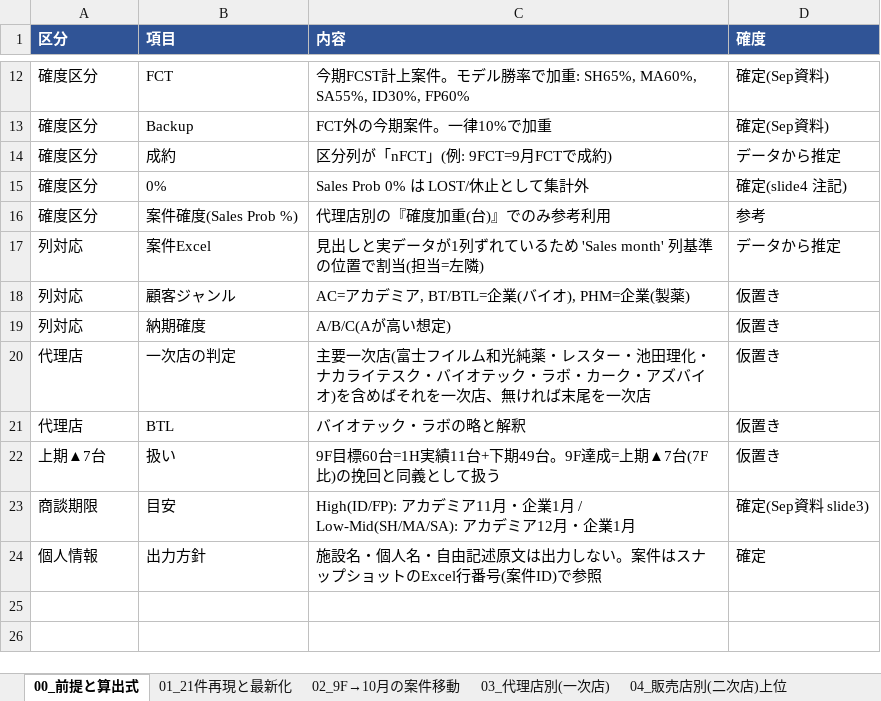
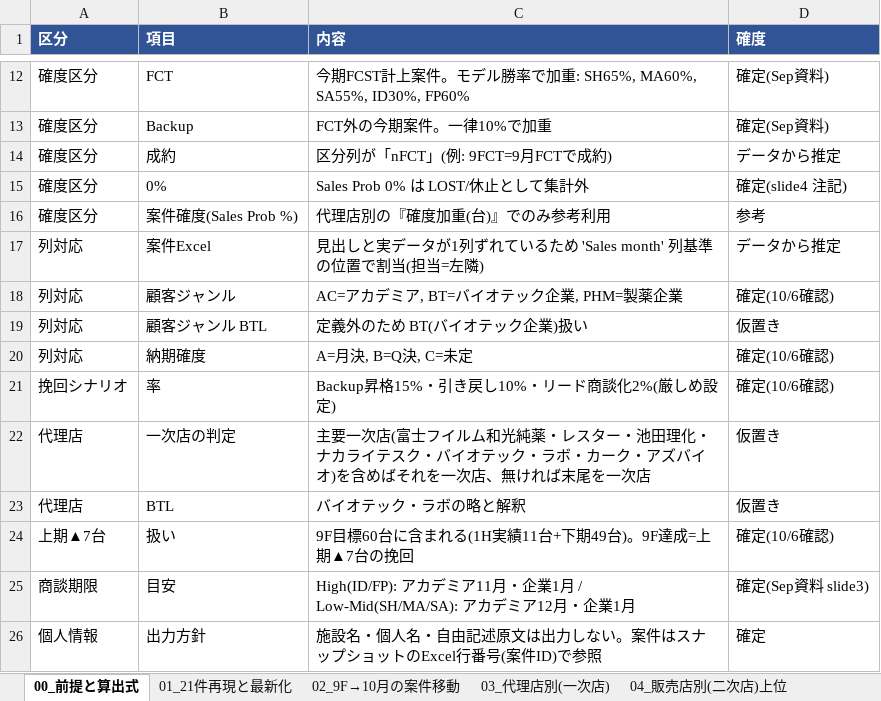
Before and after one commit to saru7949-koro/-1, an Excel workbook: 出力/パイプライン不足分析_20261006.xlsx, sheet 00_前提と算出式, drawn as a sheet; only a part is shown, gaps mark what is left out; values as stored, in another font and other column widths than the file's, no borders; addresses are those after the commit; the diff names each change by its address in the sheet, - before the commit and + after, or states it on an @@ line.

```diff
--- a/出力/パイプライン不足分析_20261006.xlsx (sheet 00_前提と算出式)
+++ b/出力/パイプライン不足分析_20261006.xlsx (sheet 00_前提と算出式)
-C18 (内容): AC=アカデミア, BT/BTL=企業(バイオ), PHM=企業(製薬)
+C18 (内容): AC=アカデミア, BT=バイオテック企業, PHM=製薬企業
-D18 (確度): 仮置き
+D18 (確度): 確定(10/6確認)
+row 19: 列対応 | 顧客ジャンル BTL | 定義外のため BT(バイオテック企業)扱い | 仮置き
-C20 (内容): A/B/C(Aが高い想定)
+C20 (内容): A=月決, B=Q決, C=未定
-D20 (確度): 仮置き
+D20 (確度): 確定(10/6確認)
+row 21: 挽回シナリオ | 率 | Backup昇格15%・引き戻し10%・リード商談化2%(厳しめ設定) | 確定(10/6確認)
-C24 (内容): 9F目標60台=1H実績11台+下期49台。9F達成=上期▲7台(7F比)の挽回と同義として扱う
+C24 (内容): 9F目標60台に含まれる(1H実績11台+下期49台)。9F達成=上期▲7台の挽回
-D24 (確度): 仮置き
+D24 (確度): 確定(10/6確認)
```
Also changed, not shown: sheet 10_案件アクションリスト, sheet 05_挽回シナリオ, sheet 11_短期アクション計画, 3 other files.
